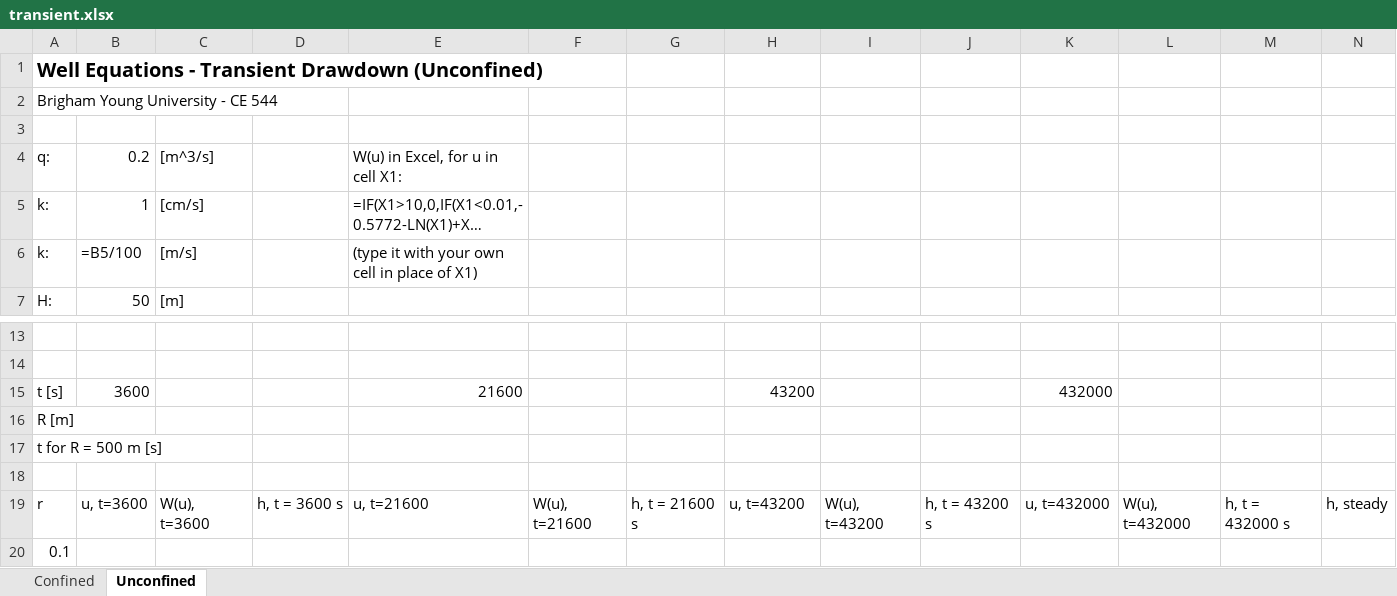
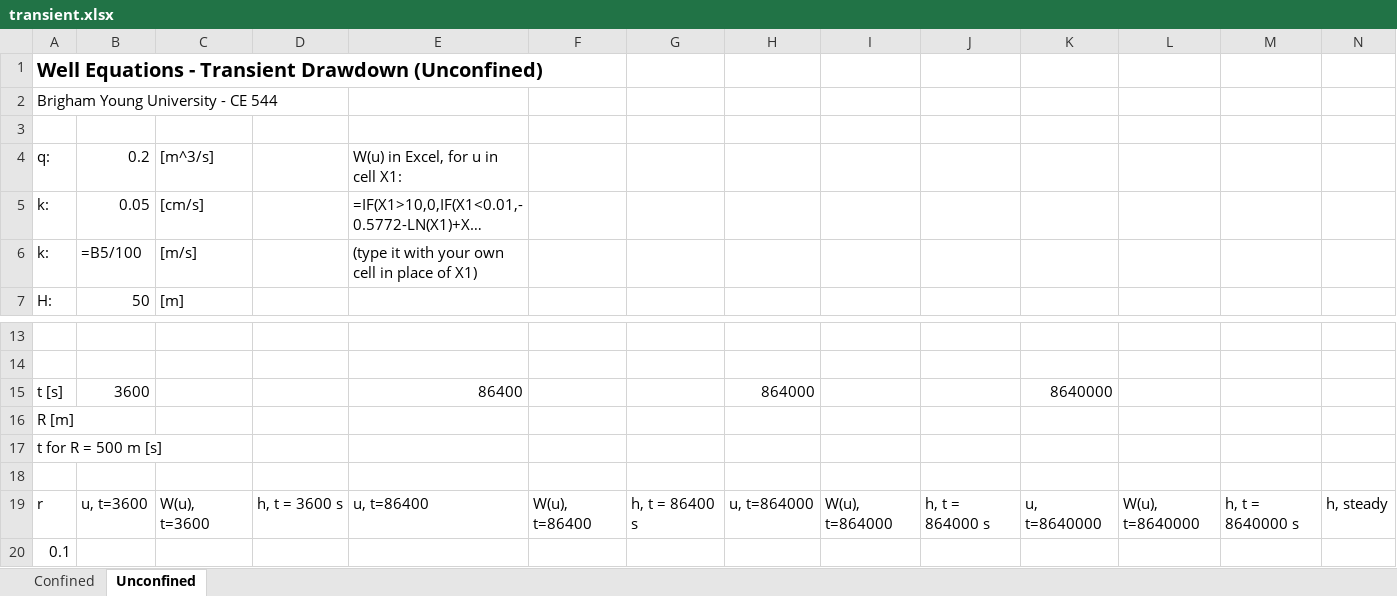
Before and after one commit to njones61/ce544, an Excel workbook: docs/unit1/06_wells/files/transient.xlsx, sheet Unconfined, drawn as a sheet; only a part is shown, gaps mark what is left out; long unchanged cells end in …; values as stored, in another font and other column widths than the file's, no borders; formulas without a stored value are shown as written; the diff names each change by its address in the sheet, - before the commit and + after, or states it on an @@ line.

```diff
--- a/docs/unit1/06_wells/files/transient.xlsx (sheet Unconfined)
+++ b/docs/unit1/06_wells/files/transient.xlsx (sheet Unconfined)
-B5: 1
+B5: 0.05
-E15: 21600
+E15: 86400
-H15: 43200
+H15: 864000
-K15: 432000
+K15: 8640000
-E19: u, t=21600
+E19: u, t=86400
-F19: W(u), t=21600
+F19: W(u), t=86400
-G19: h, t = 21600 s
+G19: h, t = 86400 s
-H19: u, t=43200
+H19: u, t=864000
-I19: W(u), t=43200
+I19: W(u), t=864000
-J19: h, t = 43200 s
+J19: h, t = 864000 s
-K19: u, t=432000
+K19: u, t=8640000
-L19: W(u), t=432000
+L19: W(u), t=8640000
-M19: h, t = 432000 s
+M19: h, t = 8640000 s
```
Also changed, not shown: docs/unit1/06_wells/files/transient_KEY.xlsx, 3 other files.
